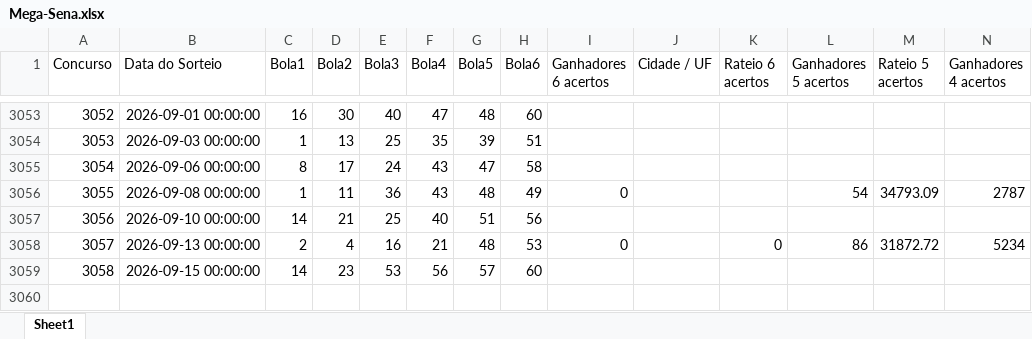
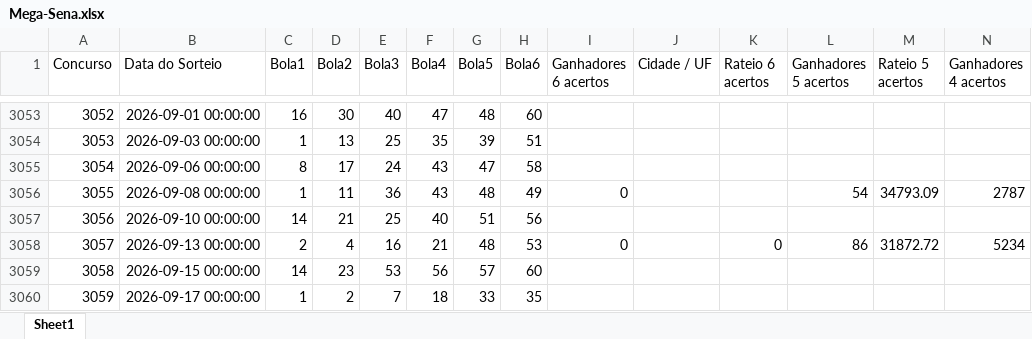
Before and after one commit to andrebarros78/SMART-MEGA, an Excel workbook: Mega-Sena.xlsx, sheet Sheet1, drawn as a sheet; only a part is shown, gaps mark what is left out; values as stored, in another font and other column widths than the file's, no borders; rows hold the shown columns only; the diff names each change by its address in the sheet, - before the commit and + after, or states it on an @@ line.

Commit message:
feat(rag): ingest 3059 and train Excel retrieval index

```diff
--- a/Mega-Sena.xlsx (sheet Sheet1)
+++ b/Mega-Sena.xlsx (sheet Sheet1)
+row 3060: 3059 | 2026-09-17 00:00:00 | 1 | 2 | 7 | 18 | 33 | 35
```
Also changed, not shown: 9 other files.
